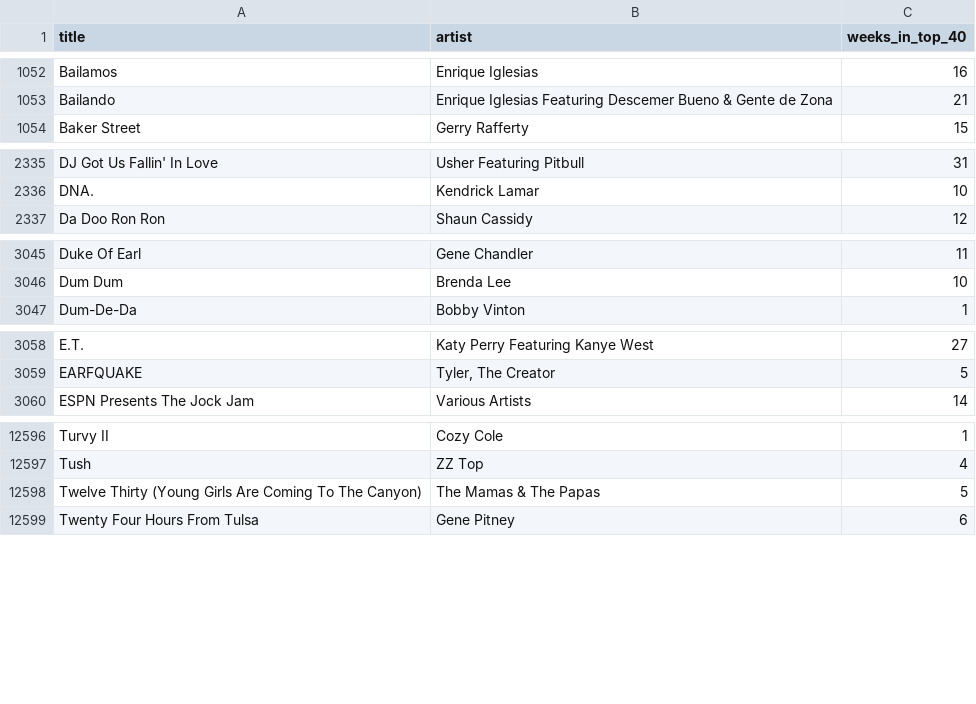
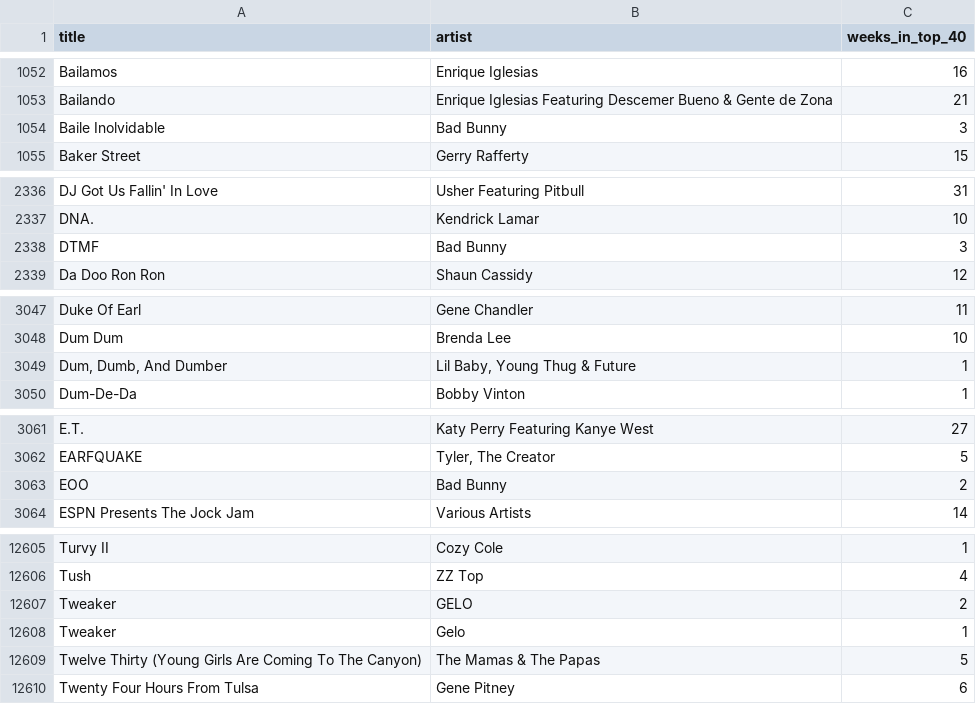
Before and after one commit to jalanmiddleton/BillboardTimeTravel, a CSV file: py/data/top40score.csv, drawn as a sheet; only a part is shown, gaps mark what is left out; the diff covers the shown part only.

```diff
--- a/py/data/top40score.csv
+++ b/py/data/top40score.csv
@@ -1053,2 +1053,3 @@ Bailamos,Enrique Iglesias,16
 Bailando,Enrique Iglesias Featuring Descemer Bueno & Gente de Zona,21
+Baile Inolvidable,Bad Bunny,3
 Baker Street,Gerry Rafferty,15
@@ -2336,2 +2337,3 @@ DJ Got Us Fallin' In Love,Usher Featuring Pitbull,31
 DNA.,Kendrick Lamar,10
+DTMF,Bad Bunny,3
 Da Doo Ron Ron,Shaun Cassidy,12
@@ -3046,2 +3048,3 @@ Duke Of Earl,Gene Chandler,11
 Dum Dum,Brenda Lee,10
+"Dum, Dumb, And Dumber","Lil Baby, Young Thug & Future",1
 Dum-De-Da,Bobby Vinton,1
@@ -3059,2 +3062,3 @@ E.T.,Katy Perry Featuring Kanye West,27
 EARFQUAKE,"Tyler, The Creator",5
+EOO,Bad Bunny,2
 ESPN Presents The Jock Jam,Various Artists,14
@@ -12597,2 +12606,4 @@ Turvy II,Cozy Cole,1
 Tush,ZZ Top,4
+Tweaker,GELO,2
+Tweaker,Gelo,1
 Twelve Thirty (Young Girls Are Coming To The Canyon),The Mamas & The Papas,5
```
Also changed, not shown: 8 added rows and 34 edited cells elsewhere in this file, 5 other files.
